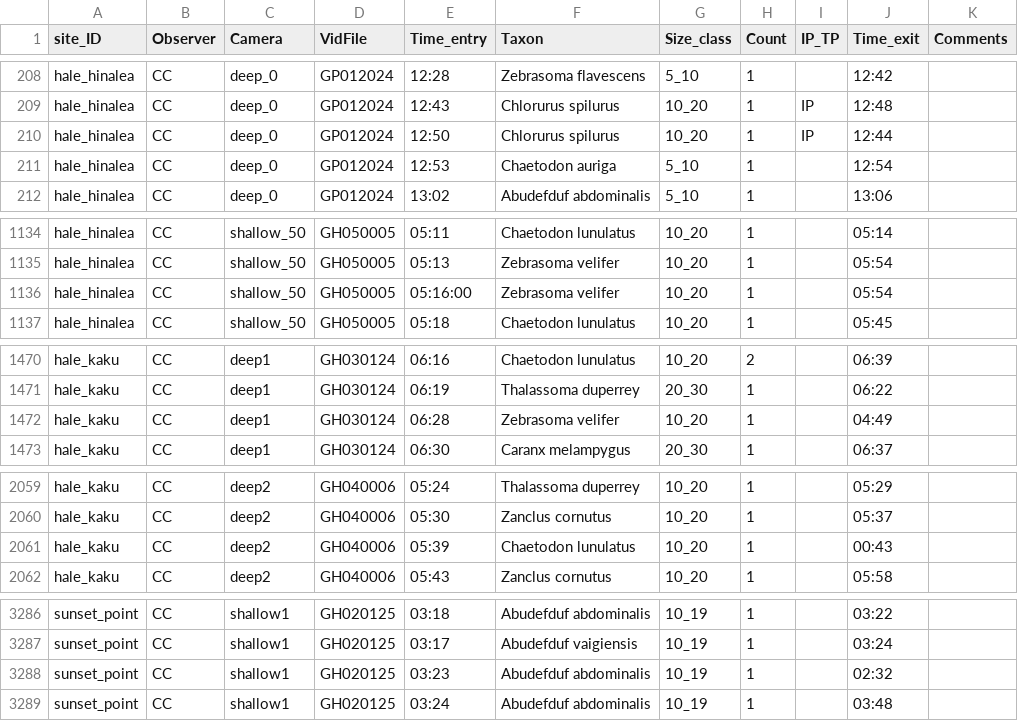
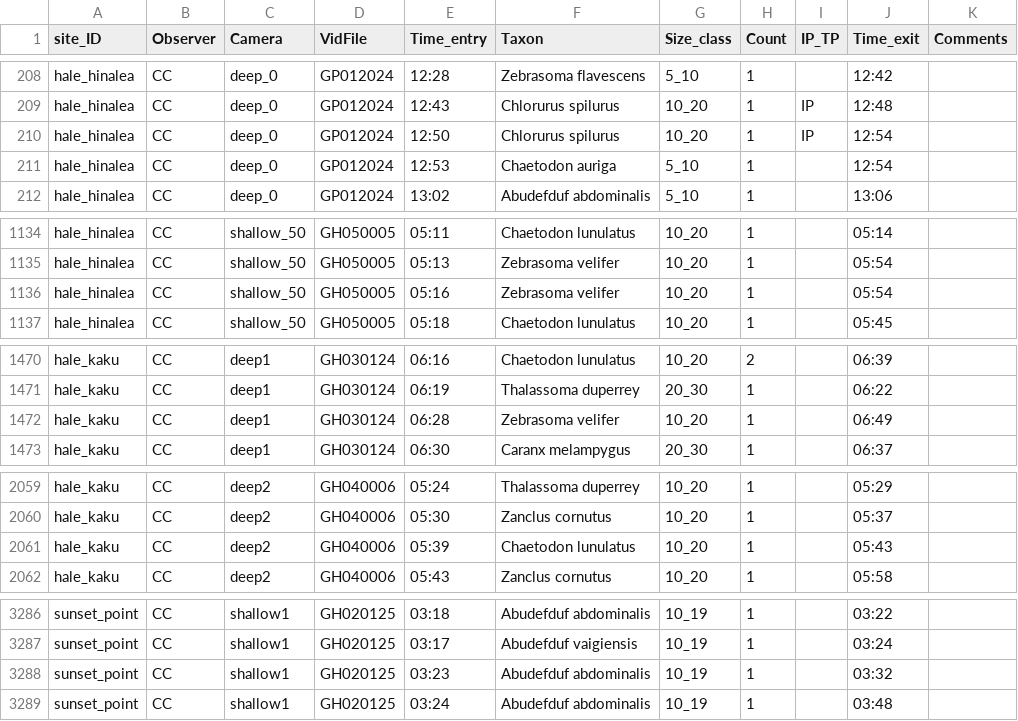
Before and after one commit to cherfychow/fishN, a CSV file: data/202111_HIMB_ruv.csv, drawn as a sheet; only a part is shown, gaps mark what is left out; the diff covers the shown part only.

```diff
--- a/data/202111_HIMB_ruv.csv
+++ b/data/202111_HIMB_ruv.csv
@@ -209,3 +209,3 @@ hale_hinalea,CC,deep_0,GP012024,12:28,Zebrasoma flavescens,5_10,1,,12:42,
 hale_hinalea,CC,deep_0,GP012024,12:43,Chlorurus spilurus,10_20,1,IP,12:48,
-hale_hinalea,CC,deep_0,GP012024,12:50,Chlorurus spilurus,10_20,1,IP,12:44,
+hale_hinalea,CC,deep_0,GP012024,12:50,Chlorurus spilurus,10_20,1,IP,12:54,
 hale_hinalea,CC,deep_0,GP012024,12:53,Chaetodon auriga,5_10,1,,12:54,
@@ -1135,3 +1135,3 @@ hale_hinalea,CC,shallow_50,GH050005,05:11,Chaetodon lunulatus,10_20,1,,05:14,
 hale_hinalea,CC,shallow_50,GH050005,05:13,Zebrasoma velifer,10_20,1,,05:54,
-hale_hinalea,CC,shallow_50,GH050005,05:16:00,Zebrasoma velifer,10_20,1,,05:54,
+hale_hinalea,CC,shallow_50,GH050005,05:16,Zebrasoma velifer,10_20,1,,05:54,
 hale_hinalea,CC,shallow_50,GH050005,05:18,Chaetodon lunulatus,10_20,1,,05:45,
@@ -1471,3 +1471,3 @@ hale_kaku,CC,deep1,GH030124,06:16,Chaetodon lunulatus,10_20,2,,06:39,
 hale_kaku,CC,deep1,GH030124,06:19,Thalassoma duperrey,20_30,1,,06:22,
-hale_kaku,CC,deep1,GH030124,06:28,Zebrasoma velifer,10_20,1,,04:49,
+hale_kaku,CC,deep1,GH030124,06:28,Zebrasoma velifer,10_20,1,,06:49,
 hale_kaku,CC,deep1,GH030124,06:30,Caranx melampygus,20_30,1,,06:37,
@@ -2060,3 +2060,3 @@ hale_kaku,CC,deep2,GH040006,05:24,Thalassoma duperrey,10_20,1,,05:29,
 hale_kaku,CC,deep2,GH040006,05:30,Zanclus cornutus,10_20,1,,05:37,
-hale_kaku,CC,deep2,GH040006,05:39,Chaetodon lunulatus,10_20,1,,00:43,
+hale_kaku,CC,deep2,GH040006,05:39,Chaetodon lunulatus,10_20,1,,05:43,
 hale_kaku,CC,deep2,GH040006,05:43,Zanclus cornutus,10_20,1,,05:58,
@@ -3287,3 +3287,3 @@ sunset_point,CC,shallow1,GH020125,03:18,Abudefduf abdominalis,10_19,1,,03:22,
 sunset_point,CC,shallow1,GH020125,03:17,Abudefduf vaigiensis,10_19,1,,03:24,
-sunset_point,CC,shallow1,GH020125,03:23,Abudefduf abdominalis,10_19,1,,02:32,
+sunset_point,CC,shallow1,GH020125,03:23,Abudefduf abdominalis,10_19,1,,03:32,
 sunset_point,CC,shallow1,GH020125,03:24,Abudefduf abdominalis,10_19,1,,03:48,
```
Also changed, not shown: 1 edited cell elsewhere in this file, data/data_MaxN.csv, outputs/REST_final.csv, 6 other files.
